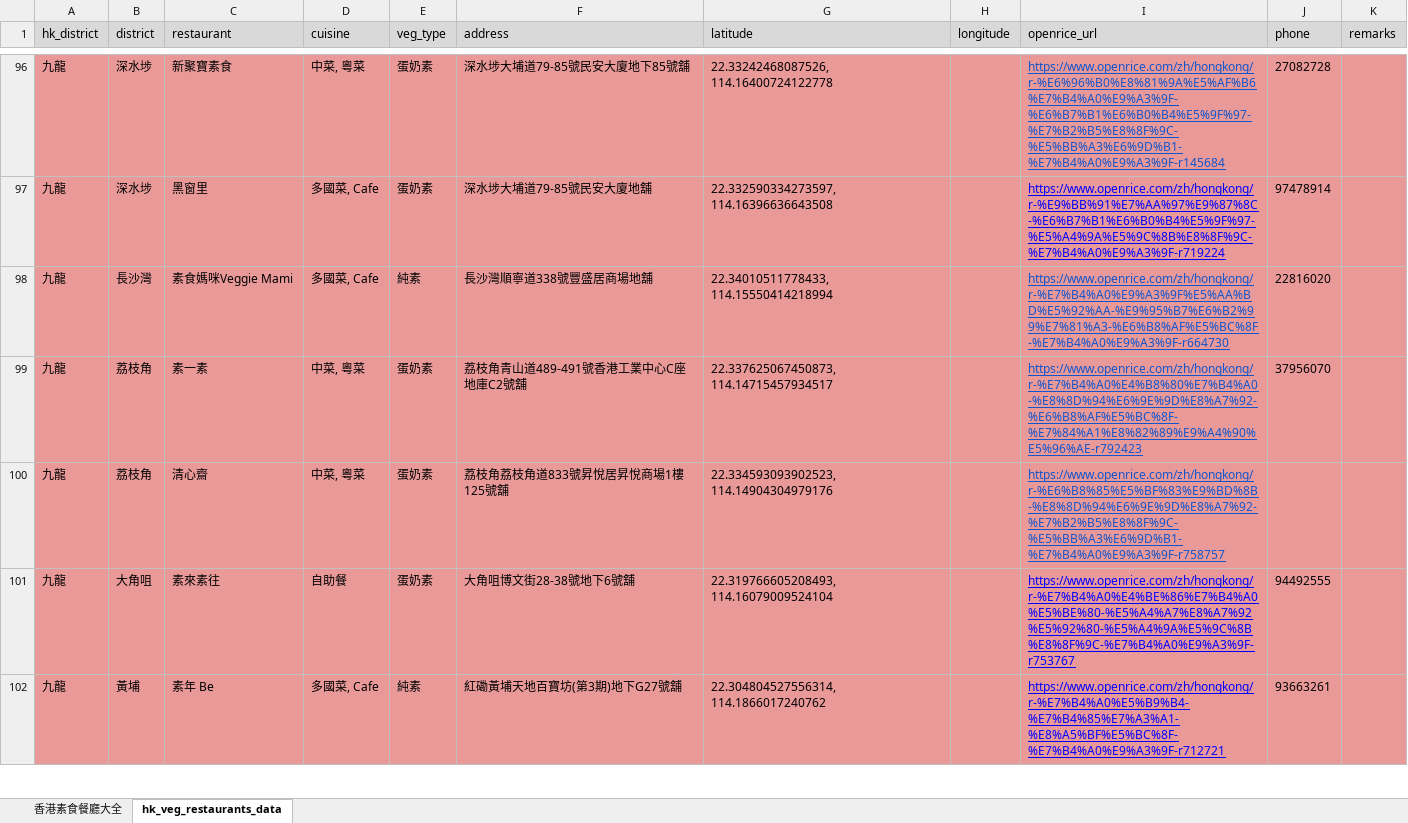
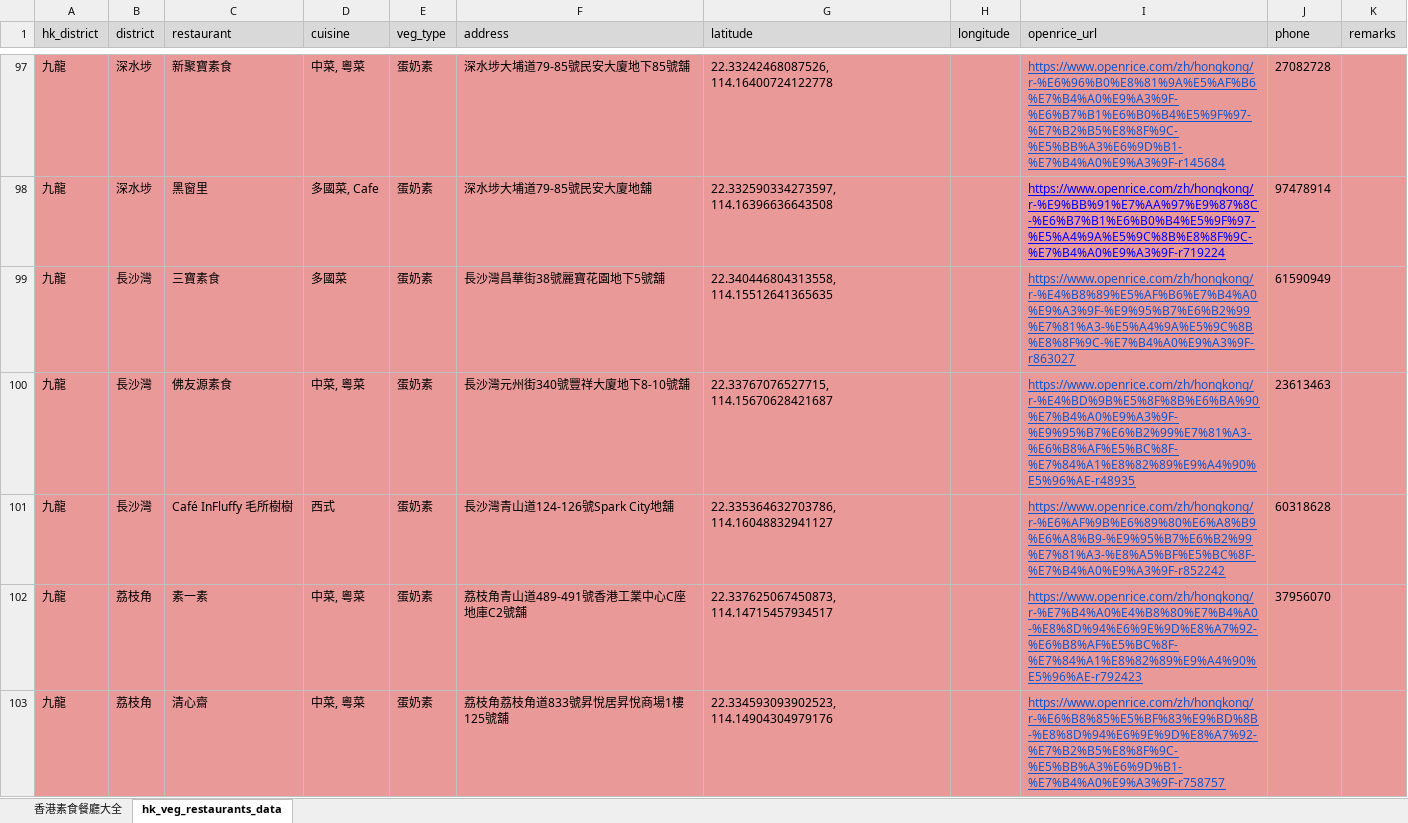
Before and after one commit to lihotim/hk-veg-map, an Excel workbook: docs/香港素食餐廳大全.xlsx, sheet hk_veg_restaurants_data, drawn as a sheet; only a part is shown, gaps mark what is left out; the shorter side is filled out with more unchanged rows; values as stored, in another font and other column widths than the file's, no borders; addresses are those after the commit; the diff covers the shown part only; the diff names each change by its address in the sheet, - before the commit and + after, or states it on an @@ line.

Commit message:
updated restaurant list

```diff
--- a/docs/香港素食餐廳大全.xlsx (sheet hk_veg_restaurants_data)
+++ b/docs/香港素食餐廳大全.xlsx (sheet hk_veg_restaurants_data)
-C99 (restaurant): 素食媽咪Veggie Mami
+C99 (restaurant): 三寶素食
-D99 (cuisine): 多國菜, Cafe
+D99 (cuisine): 多國菜
-E99 (veg_type): 純素
+E99 (veg_type): 蛋奶素
-F99 (address): 長沙灣順寧道338號豐盛居商場地舖
+F99 (address): 長沙灣昌華街38號麗寶花園地下5號舖
-G99 (latitude): 22.34010511778433, 114.15550414218994
+G99 (latitude): 22.340446804313558, 114.15512641365635
-I99 (openrice_url): https://www.openrice.com/zh/hongkong/r-%E7%B4%A0%E9%A3%9F%E5%AA%BD%E5%92%AA-%E9%95%B7%E6%B2%99%E7%81%A3-%E6%B8%AF%E5%BC%8F-%E7%B4%A0%E9%A3%9F-r664730
+I99 (openrice_url): https://www.openrice.com/zh/hongkong/r-%E4%B8%89%E5%AF%B6%E7%B4%A0%E9%A3%9F-%E9%95%B7%E6%B2%99%E7%81%A3-%E5%A4%9A%E5%9C%8B%E8%8F%9C-%E7%B4%A0%E9%A3%9F-r863027
-J99 (phone): 22816020
+J99 (phone): 61590949
+row 100: 九龍 | 長沙灣 | 佛友源素食 | 中菜, 粵菜 | 蛋奶素 | 長沙灣元州街340號豐祥大廈地下8-10號舖 | 22.33767076527715, 114.15670628421687 |  | https://www.openrice.com/zh/hongkong/r-%E4%BD%9B%E5%8F%8B%E6%BA%90%E7%B4%A0%E9%A3%9F-%E9%95%B7%E6%B2%99%E7%81%A3-%E6%B8%AF%E5%BC%8F-%E7%84%A1%E8%82%89%E9%A4%90%E5%96%AE-r48935 | 23613463
+row 101: 九龍 | 長沙灣 | Café InFluffy 毛所樹樹 | 西式 | 蛋奶素 | 長沙灣青山道124-126號Spark City地舖 | 22.335364632703786, 114.16048832941127 |  | https://www.openrice.com/zh/hongkong/r-%E6%AF%9B%E6%89%80%E6%A8%B9%E6%A8%B9-%E9%95%B7%E6%B2%99%E7%81%A3-%E8%A5%BF%E5%BC%8F-%E7%B4%A0%E9%A3%9F-r852242 | 60318628
```
Also changed, not shown: 3 added rows, 1 removed row, 7 edited cells and cell formats elsewhere in this sheet, 1 other file.
